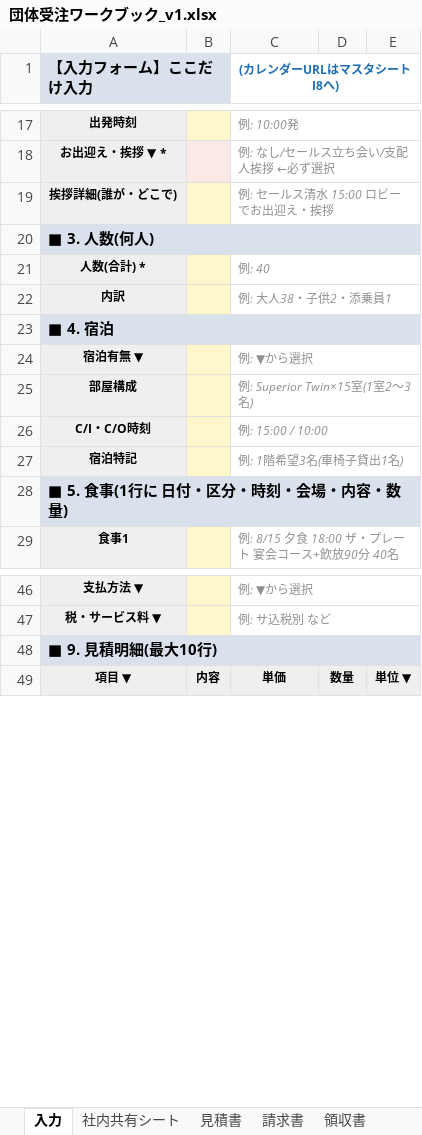
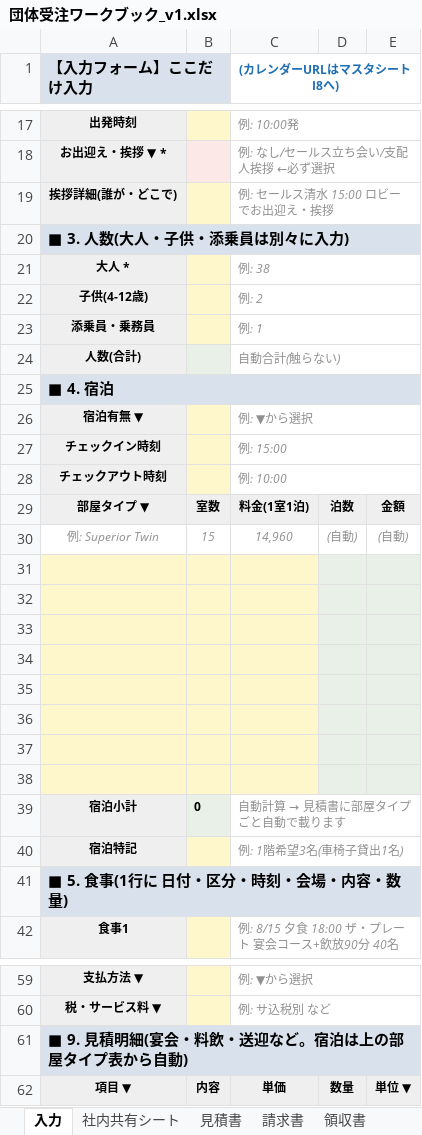
Before and after one commit to sho-cominc/arai-kb, an Excel workbook: templates/団体受注ワークブック_v1.xlsx, sheet 入力, drawn as a sheet; only a part is shown, gaps mark what is left out; values as stored, in another font and other column widths than the file's, no borders; conditional formats not drawn; removed rows and columns are numbered as before the commit, all else as after; the diff names each change by its address in the sheet, - before the commit and + after, or states it on an @@ line.

```diff
--- a/templates/団体受注ワークブック_v1.xlsx (sheet 入力)
+++ b/templates/団体受注ワークブック_v1.xlsx (sheet 入力)
-A20 (【入力フォーム】ここだけ入力): ■ 3. 人数(何人)
+A20 (【入力フォーム】ここだけ入力): ■ 3. 人数(大人・子供・添乗員は別々に入力)
-row 21: 人数(合計) * |  | 例: 40
-row 22: 内訳 |  | 例: 大人38・子供2・添乗員1
+row 21: 大人 * |  | 例: 38
+row 22: 子供(4-12歳) |  | 例: 2
+row 23: 添乗員・乗務員 |  | 例: 1
+row 24: 人数(合計) |  | 自動合計(触らない)
+row 27: チェックイン時刻 |  | 例: 15:00
+row 28: チェックアウト時刻 |  | 例: 10:00
+row 29: 部屋タイプ ▼ | 室数 | 料金(1室1泊) | 泊数 | 金額
+row 30: 例: Superior Twin | 15 | 14,960 | (自動) | (自動)
-row 31: 部屋構成 |  | 例: Superior Twin×15室(1室2〜3名)
+row 31: (empty)
-A31:A32 fill: #EFEFEF
+A31:A32 fill: #FFF7CC
-C31:C32 fill: none
+C31:C32 fill: #FFF7CC
-C25:E25 merged
-D31:E32 fill: none
+D31:E32 fill: #E8F0E8
-row 32: C/I・C/O時刻 |  | 例: 15:00 / 10:00
+row 32: (empty)
-C26:E26 merged
+row 33: (empty)
+row 34: (empty)
+row 35: (empty)
+row 36: (empty)
+row 37: (empty)
+row 38: (empty)
+row 39: 宿泊小計 | 0 | 自動計算 → 見積書に部屋タイプごと自動で載ります
-A61 (【入力フォーム】ここだけ入力): ■ 9. 見積明細(最大10行)
+A61 (【入力フォーム】ここだけ入力): ■ 9. 見積明細(宴会・料飲・送迎など。宿泊は上の部屋タイプ表から自動)
```
Also changed, not shown: sheet 工程表, sheet 見積書, sheet 請求書, formulas that keep their value.
